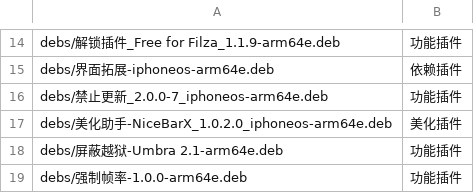
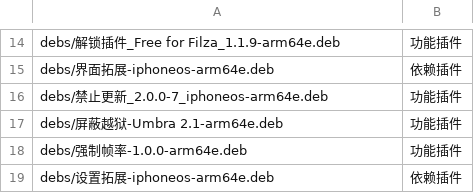
Before and after one commit to 154328106/repo, a TSV file: config/sections.tsv, drawn as a sheet; only a part is shown, gaps mark what is left out; the shorter side is filled out with more unchanged rows.

Commit message:
Remove 美化助手-NiceBarX_1.0.2.0_iphoneos-arm64e

```diff
--- a/config/sections.tsv
+++ b/config/sections.tsv
@@ -16,3 +16,2 @@ debs/界面拓展-iphoneos-arm64e.deb	依赖插件
 debs/禁止更新_2.0.0-7_iphoneos-arm64e.deb	功能插件
-debs/美化助手-NiceBarX_1.0.2.0_iphoneos-arm64e.deb	美化插件
 debs/屏蔽越狱-Umbra 2.1-arm64e.deb	功能插件
```
Also changed, not shown: 1 other file.
